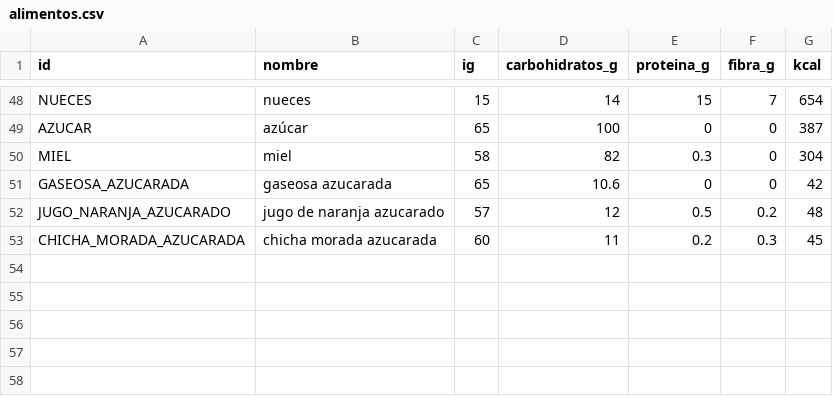
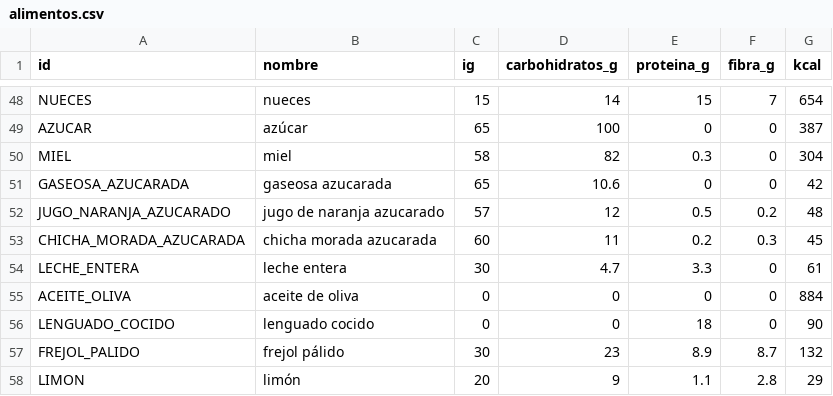
Before and after one commit to fran-16/FranJoFitApp, a CSV file: app/src/main/assets/alimentos.csv, drawn as a sheet; only a part is shown, gaps mark what is left out.

```diff
--- a/app/src/main/assets/alimentos.csv
+++ b/app/src/main/assets/alimentos.csv
@@ -53 +53,6 @@ JUGO_NARANJA_AZUCARADO,jugo de naranja azucarado,57,12,0.5,0.2,48
 CHICHA_MORADA_AZUCARADA,chicha morada azucarada,60,11,0.2,0.3,45
+LECHE_ENTERA,leche entera,30,4.7,3.3,0,61
+ACEITE_OLIVA,aceite de oliva,0,0,0,0,884
+LENGUADO_COCIDO,lenguado cocido,0,0,18,0,90
+FREJOL_PALIDO,frejol pálido,30,23,8.9,8.7,132
+LIMON,limón,20,9,1.1,2.8,29
```
Also changed, not shown: 5 other files.
